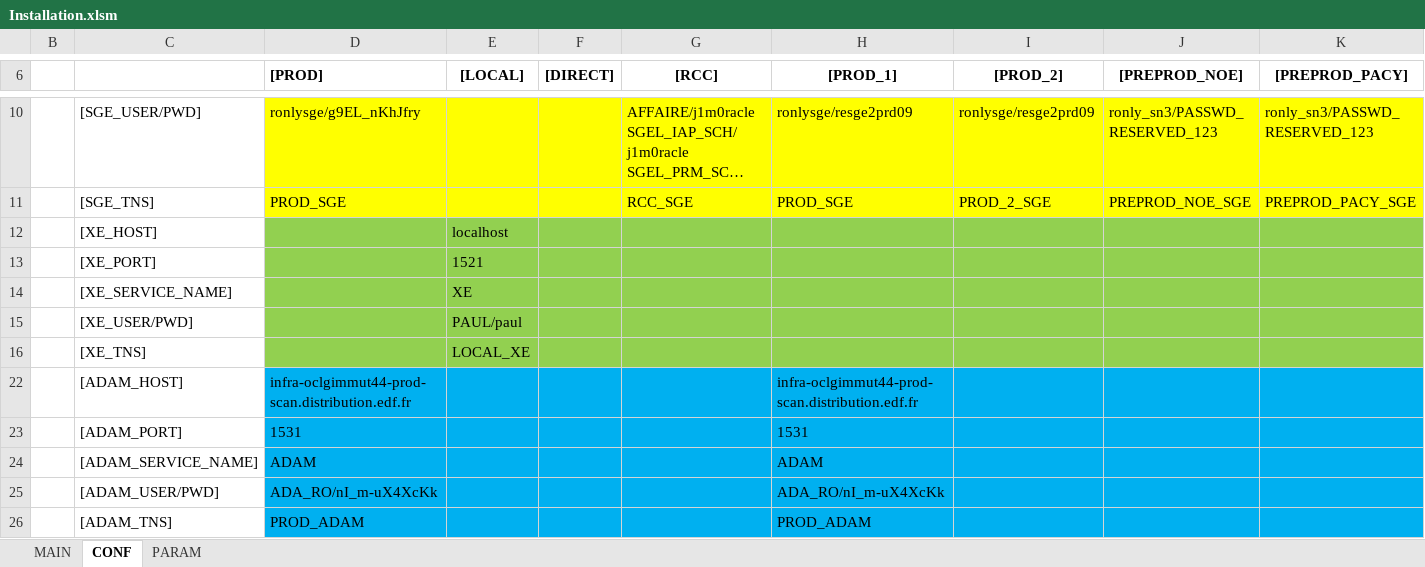
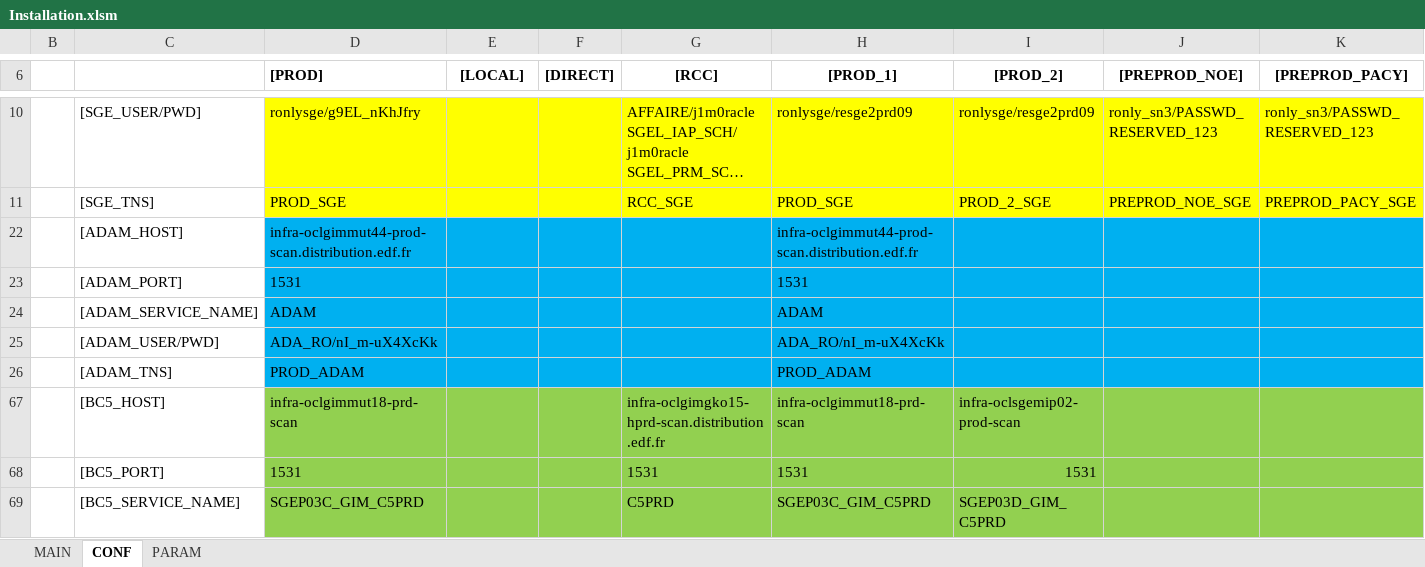
Before and after one commit to paularnaud2/CAPC5, an Excel workbook: Excel/Installation/Installation.xlsm, sheet CONF, drawn as a sheet; only a part is shown, gaps mark what is left out; the shorter side is filled out with more unchanged rows; long unchanged cells end in …; values as stored, in another font and other column widths than the file's, no borders; charts and pictures not drawn; rows hold the shown columns only; the diff names each change by its address in the sheet, - before the commit and + after, or states it on an @@ line.

```diff
--- a/Excel/Installation/Installation.xlsm (sheet CONF)
+++ b/Excel/Installation/Installation.xlsm (sheet CONF)
@@ row 12 hidden:  | [XE_HOST] |  | localhost @@
@@ row 13 hidden:  | [XE_PORT] |  | 1521 @@
@@ row 14 hidden:  | [XE_SERVICE_NAME] |  | XE @@
@@ row 15 hidden:  | [XE_USER/PWD] |  | PAUL/paul @@
@@ row 16 hidden:  | [XE_TNS] |  | LOCAL_XE @@
```
Also changed, not shown: sheet PARAM, sheet MAIN, charts or pictures, Excel/SAF/SAF.xlsm, 15 other files.
